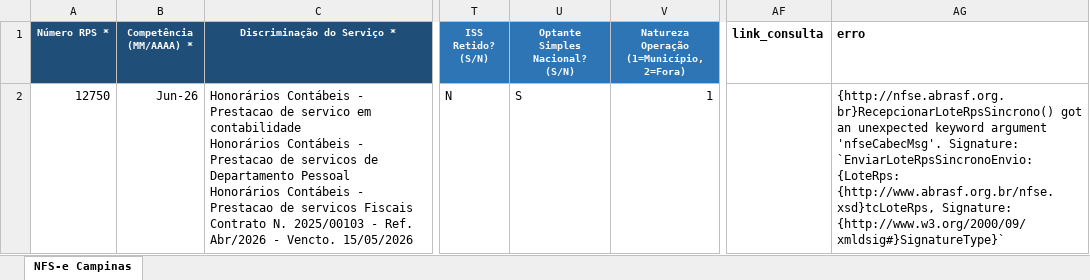
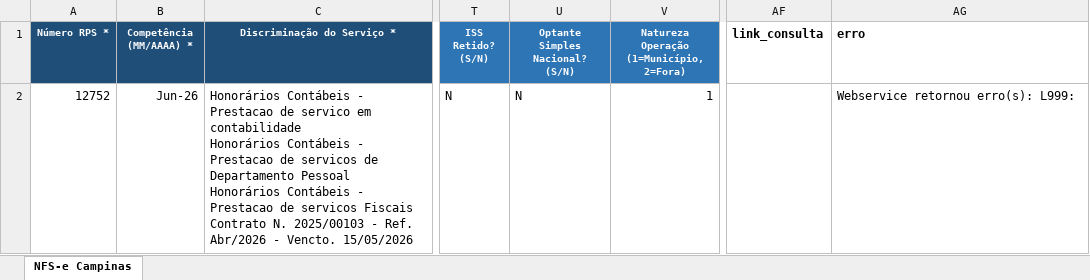
Before and after one commit to ericmaubr/conta-tools-nfse, an Excel workbook: examples/edm_teste_campinas_resultado.xlsx, sheet NFS-e Campinas, drawn as a sheet; only a part is shown, gaps mark what is left out; values as stored, in another font and other column widths than the file's, no borders; the diff names each change by its address in the sheet, - before the commit and + after, or states it on an @@ line.

```diff
--- a/examples/edm_teste_campinas_resultado.xlsx (sheet NFS-e Campinas)
+++ b/examples/edm_teste_campinas_resultado.xlsx (sheet NFS-e Campinas)
-A2 (Número RPS *): 12750
+A2 (Número RPS *): 12752
-U2 (Optante Simples Nacional? (S/N)): S
+U2 (Optante Simples Nacional? (S/N)): N
-AG2 (erro): {http://nfse.abrasf.org.br}RecepcionarLoteRpsSincrono() got an unexpected keyword argument 'nfseCabecMsg'. Signature: `EnviarLoteRpsSincronoEnvio: {LoteRps: {http://www.abrasf.org.br/nfse.xsd}tcLoteRps, Signature: {http://www.w3.org/2000/09/xmldsig#}SignatureType}`
+AG2 (erro): Webservice retornou erro(s): L999:
```
Also changed, not shown: examples/edm_teste_campinas.xlsx, 12 other files.
